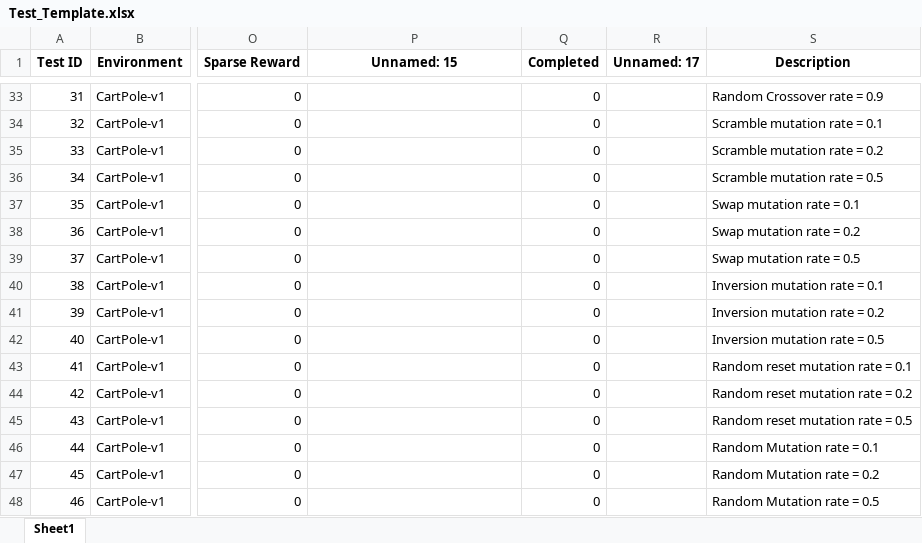
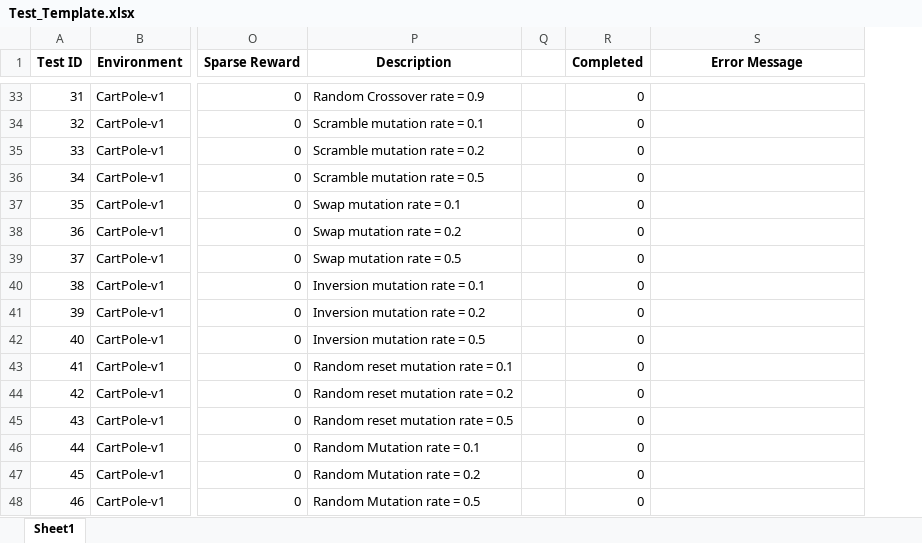
Before and after one commit to jamiebellthomas/Genetic-Algorithm, an Excel workbook: Test_Template.xlsx, sheet Sheet1, drawn as a sheet; only a part is shown, gaps mark what is left out; values as stored, in another font and other column widths than the file's, no borders; removed rows and columns are numbered as before the commit, all else as after; the diff covers the shown part only; the diff names each change by its address in the sheet, - before the commit and + after, or states it on an @@ line.

Commit message:
Minor changes to testing sheet

```diff
--- a/Test_Template.xlsx (sheet Sheet1)
+++ b/Test_Template.xlsx (sheet Sheet1)
+column Q, empty
-column R (Unnamed: 17), empty
-P1: Unnamed: 15
+P1: Description
-S1: Description
+S1: Error Message
-P33 (Description): (empty)
+P33 (Description): Random Crossover rate = 0.9
-S33 (Error Message): Random Crossover rate = 0.9
+S33 (Error Message): (empty)
-P34 (Description): (empty)
+P34 (Description): Scramble mutation rate = 0.1
-S34 (Error Message): Scramble mutation rate = 0.1
+S34 (Error Message): (empty)
-P35 (Description): (empty)
+P35 (Description): Scramble mutation rate = 0.2
-S35 (Error Message): Scramble mutation rate = 0.2
+S35 (Error Message): (empty)
-P36 (Description): (empty)
+P36 (Description): Scramble mutation rate = 0.5
-S36 (Error Message): Scramble mutation rate = 0.5
+S36 (Error Message): (empty)
-P37 (Description): (empty)
+P37 (Description): Swap mutation rate = 0.1
-S37 (Error Message): Swap mutation rate = 0.1
+S37 (Error Message): (empty)
-P38 (Description): (empty)
+P38 (Description): Swap mutation rate = 0.2
-S38 (Error Message): Swap mutation rate = 0.2
+S38 (Error Message): (empty)
-P39 (Description): (empty)
+P39 (Description): Swap mutation rate = 0.5
-S39 (Error Message): Swap mutation rate = 0.5
+S39 (Error Message): (empty)
-P40 (Description): (empty)
+P40 (Description): Inversion mutation rate = 0.1
-S40 (Error Message): Inversion mutation rate = 0.1
+S40 (Error Message): (empty)
-P41 (Description): (empty)
+P41 (Description): Inversion mutation rate = 0.2
-S41 (Error Message): Inversion mutation rate = 0.2
+S41 (Error Message): (empty)
-P42 (Description): (empty)
+P42 (Description): Inversion mutation rate = 0.5
-S42 (Error Message): Inversion mutation rate = 0.5
+S42 (Error Message): (empty)
-P43 (Description): (empty)
+P43 (Description): Random reset mutation rate = 0.1
-S43 (Error Message): Random reset mutation rate = 0.1
+S43 (Error Message): (empty)
-P44 (Description): (empty)
+P44 (Description): Random reset mutation rate = 0.2
-S44 (Error Message): Random reset mutation rate = 0.2
+S44 (Error Message): (empty)
-P45 (Description): (empty)
+P45 (Description): Random reset mutation rate = 0.5
-S45 (Error Message): Random reset mutation rate = 0.5
+S45 (Error Message): (empty)
-P46 (Description): (empty)
+P46 (Description): Random Mutation rate = 0.1
-S46 (Error Message): Random Mutation rate = 0.1
+S46 (Error Message): (empty)
-P47 (Description): (empty)
+P47 (Description): Random Mutation rate = 0.2
-S47 (Error Message): Random Mutation rate = 0.2
+S47 (Error Message): (empty)
-P48 (Description): (empty)
+P48 (Description): Random Mutation rate = 0.5
-S48 (Error Message): Random Mutation rate = 0.5
+S48 (Error Message): (empty)
```
Also changed, not shown: 90 edited cells elsewhere in this sheet, 1 other file.
